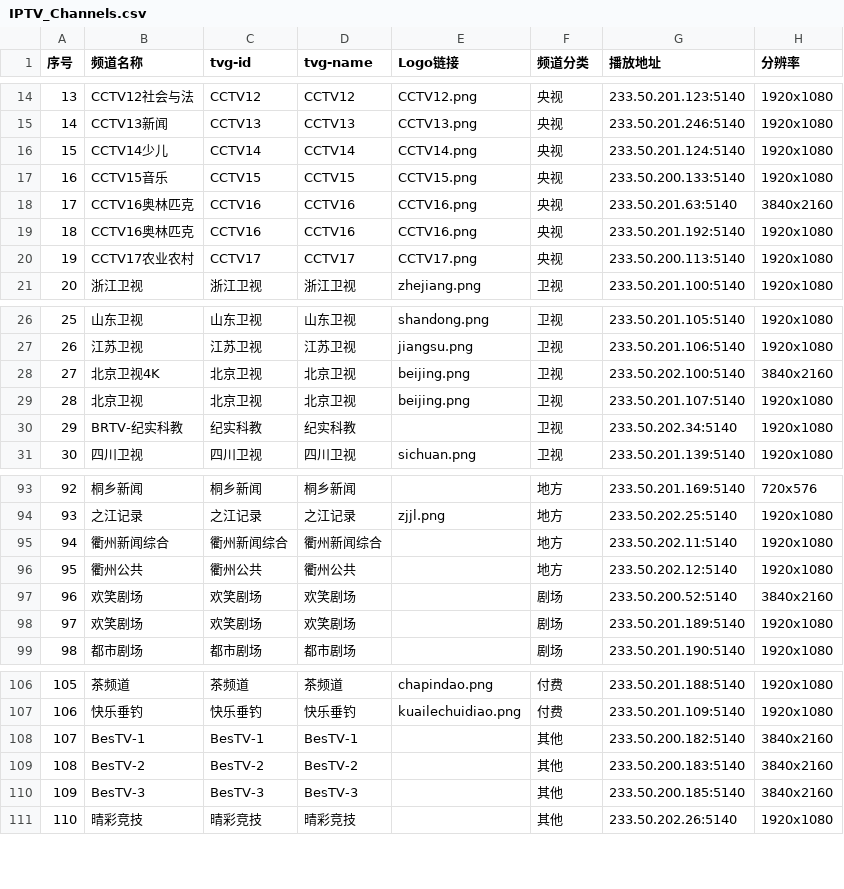
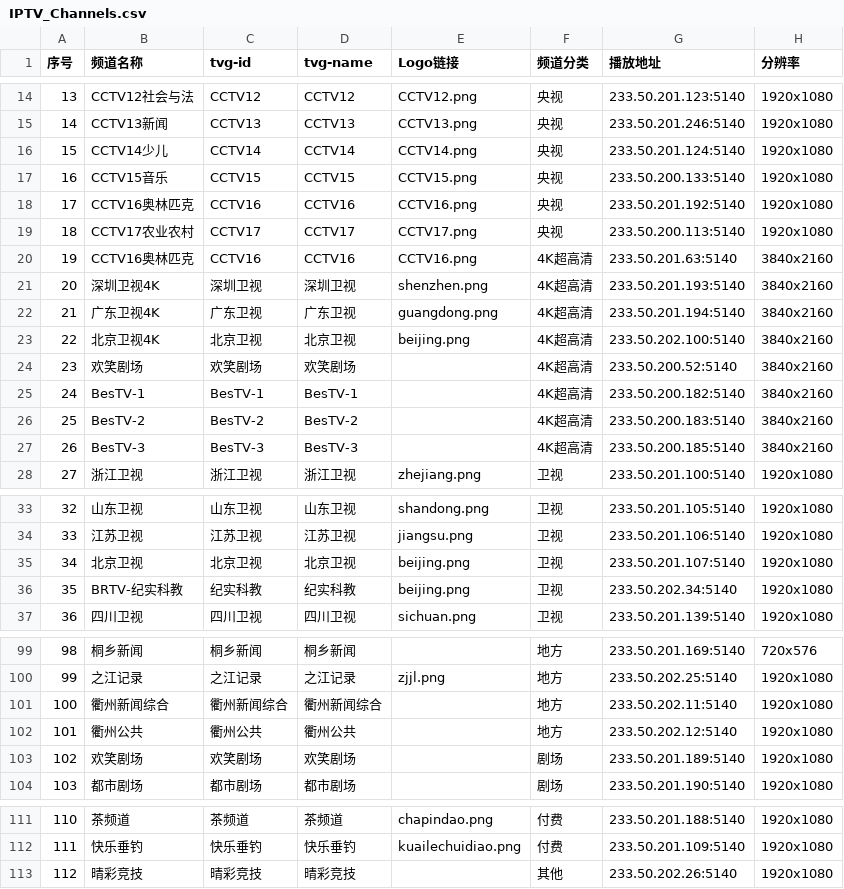
Before and after one commit to FHZDCJ/Zhejiang_Telecom_IPTV, a CSV file: IPTV_Channels.csv, drawn as a sheet; only a part is shown, gaps mark what is left out; removed rows and columns are numbered as before the commit, all else as after; the diff names each change by its address in the sheet, - before the commit and + after, or states it on an @@ line.

Commit message:
更新了深圳卫视和广东卫视的4K节目源，增加了4K超高清分类

```diff
--- a/IPTV_Channels.csv
+++ b/IPTV_Channels.csv
-row 18: 17 | CCTV16奥林匹克 | CCTV16 | CCTV16 | CCTV16.png | 央视 | 233.50.201.63:5140 | 3840x2160
@@ column A (序号) renumbered from row 18 down @@
+row 20: 19 | CCTV16奥林匹克 | CCTV16 | CCTV16 | CCTV16.png | 4K超高清 | 233.50.201.63:5140 | 3840x2160
+row 21: 20 | 深圳卫视4K | 深圳卫视 | 深圳卫视 | shenzhen.png | 4K超高清 | 233.50.201.193:5140 | 3840x2160
+row 22: 21 | 广东卫视4K | 广东卫视 | 广东卫视 | guangdong.png | 4K超高清 | 233.50.201.194:5140 | 3840x2160
+row 23: 22 | 北京卫视4K | 北京卫视 | 北京卫视 | beijing.png | 4K超高清 | 233.50.202.100:5140 | 3840x2160
+row 24: 23 | 欢笑剧场 | 欢笑剧场 | 欢笑剧场 |  | 4K超高清 | 233.50.200.52:5140 | 3840x2160
+row 25: 24 | BesTV-1 | BesTV-1 | BesTV-1 |  | 4K超高清 | 233.50.200.182:5140 | 3840x2160
+row 26: 25 | BesTV-2 | BesTV-2 | BesTV-2 |  | 4K超高清 | 233.50.200.183:5140 | 3840x2160
+row 27: 26 | BesTV-3 | BesTV-3 | BesTV-3 |  | 4K超高清 | 233.50.200.185:5140 | 3840x2160
-row 28: 27 | 北京卫视4K | 北京卫视 | 北京卫视 | beijing.png | 卫视 | 233.50.202.100:5140 | 3840x2160
-E36 (Logo链接): (empty)
+E36 (Logo链接): beijing.png
-row 97: 96 | 欢笑剧场 | 欢笑剧场 | 欢笑剧场 |  | 剧场 | 233.50.200.52:5140 | 3840x2160
-row 108: 107 | BesTV-1 | BesTV-1 | BesTV-1 |  | 其他 | 233.50.200.182:5140 | 3840x2160
-row 109: 108 | BesTV-2 | BesTV-2 | BesTV-2 |  | 其他 | 233.50.200.183:5140 | 3840x2160
-row 110: 109 | BesTV-3 | BesTV-3 | BesTV-3 |  | 其他 | 233.50.200.185:5140 | 3840x2160
```
